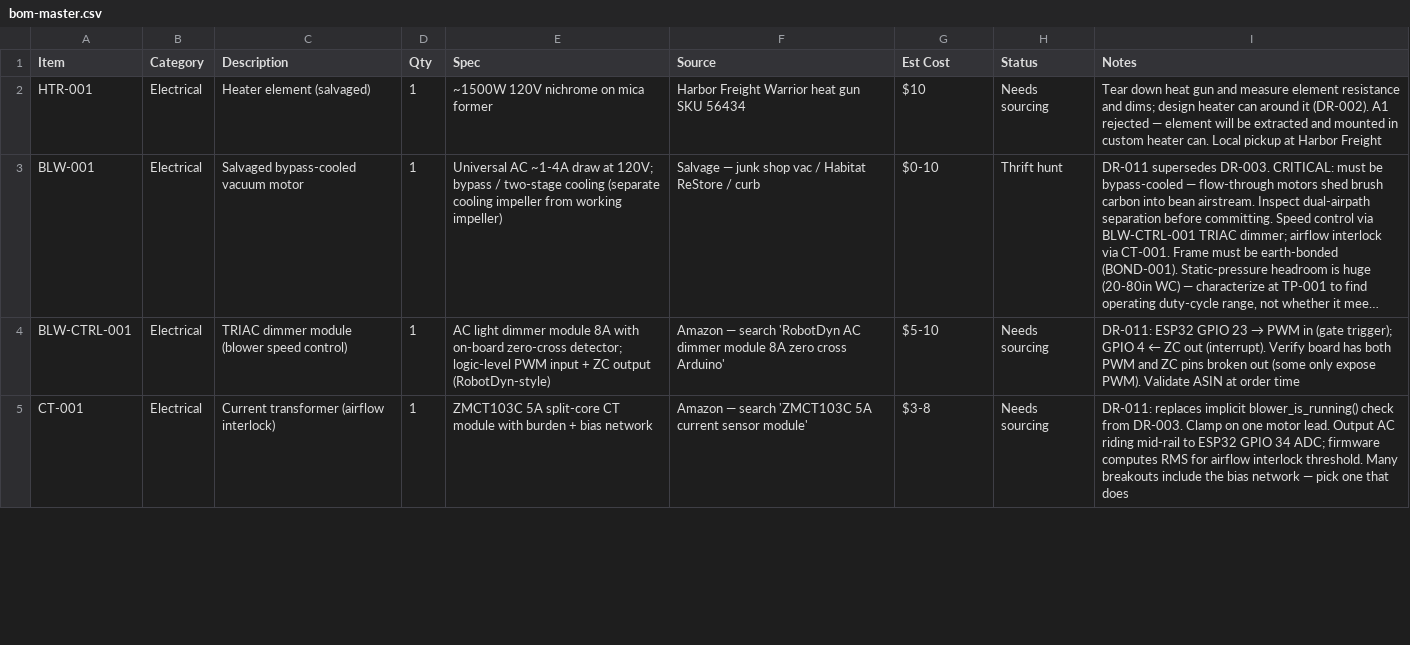
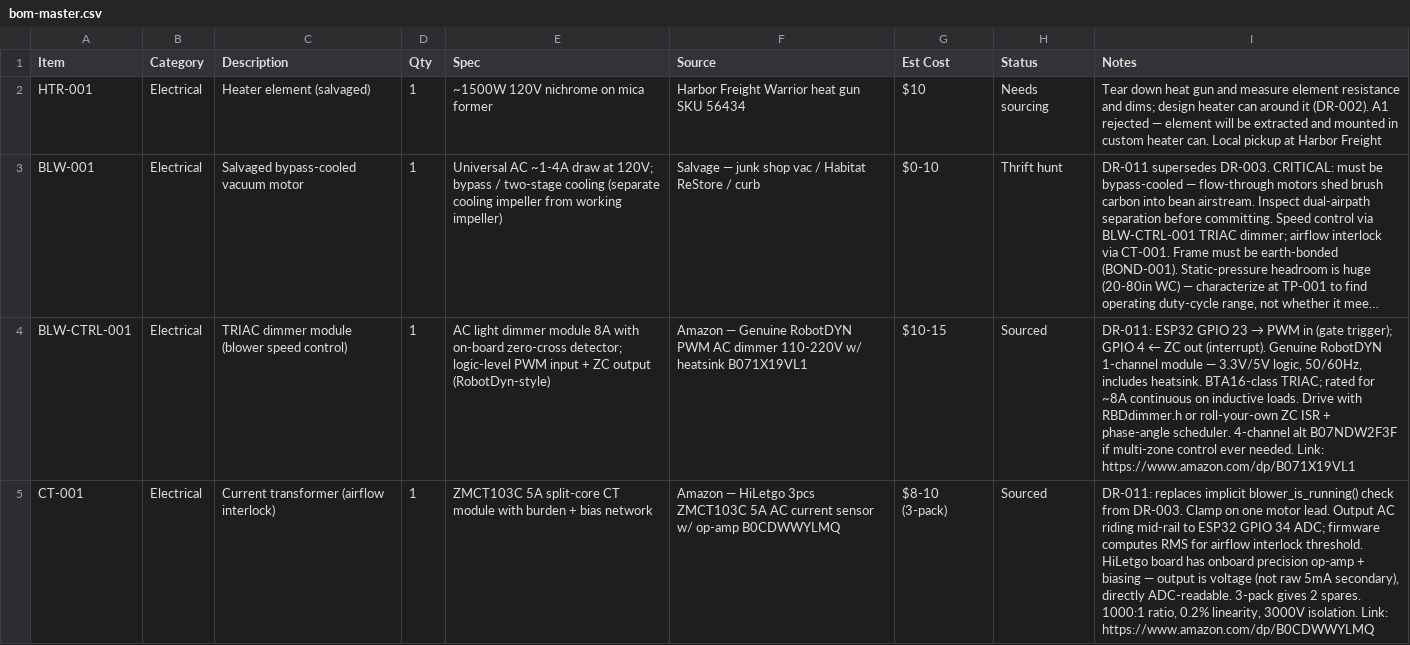
Before and after one commit to tom-jordan23/roaster, a CSV file: bom/bom-master.csv, drawn as a sheet; only a part is shown; long unchanged cells end in …; the diff covers the shown part only; the diff names each change by its address in the sheet, - before the commit and + after, or states it on an @@ line.

```diff
--- a/bom/bom-master.csv
+++ b/bom/bom-master.csv
-F4 (Source): Amazon — search 'RobotDyn AC dimmer module 8A zero cross Arduino'
+F4 (Source): Amazon — Genuine RobotDYN PWM AC dimmer 110-220V w/ heatsink B071X19VL1
-G4 (Est Cost): $5-10
+G4 (Est Cost): $10-15
-H4:H5 (Status): Needs sourcing
+H4:H5 (Status): Sourced
-I4 (Notes): …out (interrupt). Verify board has both PWM and ZC pins broken out (some only expose PWM). Validate ASIN at order time
+I4 (Notes): …out (interrupt). Genuine RobotDYN 1-channel module — 3.3V/5V logic, 50/60Hz, includes heatsink. BTA16-class TRIAC; rated for ~8A continuous on inductive loads. Drive with RBDdimmer.h or roll-your-own ZC ISR + phase-angle scheduler. 4-channel alt B07NDW2F3F if multi-zone control ever needed. Link: https://www.amazon.com/dp/B071X19VL1
-F5 (Source): Amazon — search 'ZMCT103C 5A current sensor module'
+F5 (Source): Amazon — HiLetgo 3pcs ZMCT103C 5A AC current sensor w/ op-amp B0CDWWYLMQ
-G5 (Est Cost): $3-8
+G5 (Est Cost): $8-10 (3-pack)
-I5 (Notes): …interlock threshold. Many breakouts include the bias network — pick one that does
+I5 (Notes): …interlock threshold. HiLetgo board has onboard precision op-amp + biasing — output is voltage (not raw 5mA secondary), directly ADC-readable. 3-pack gives 2 spares. 1000:1 ratio, 0.2% linearity, 3000V isolation. Link: https://www.amazon.com/dp/B0CDWWYLMQ
```
Also changed, not shown: 8 edited cells elsewhere in this file, 2 other files.
